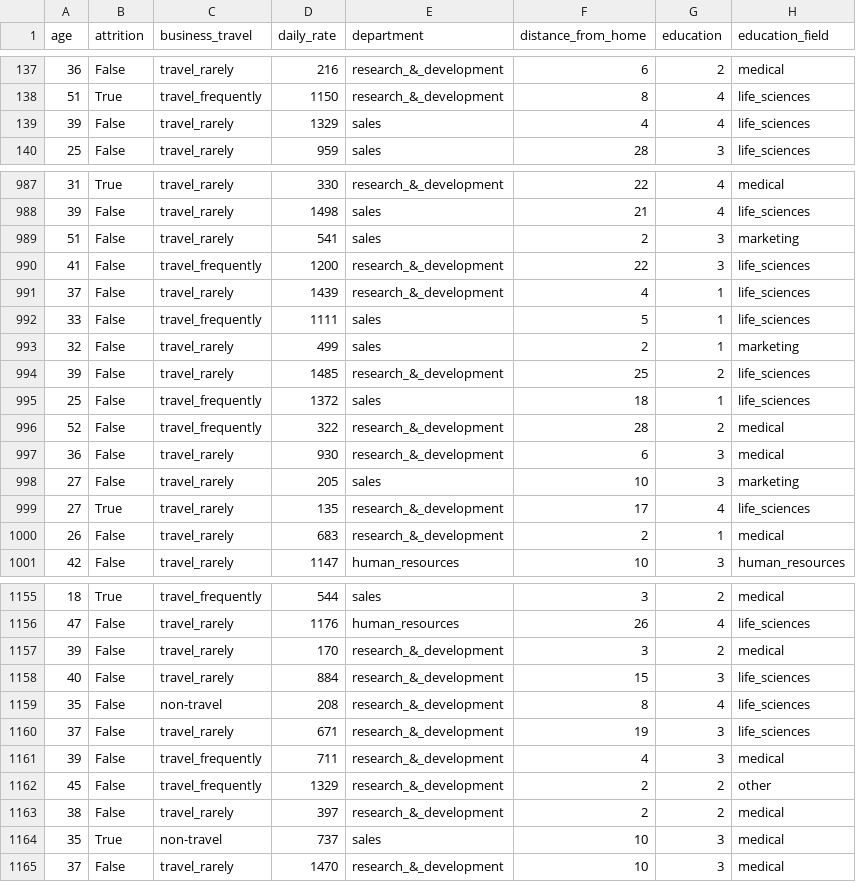
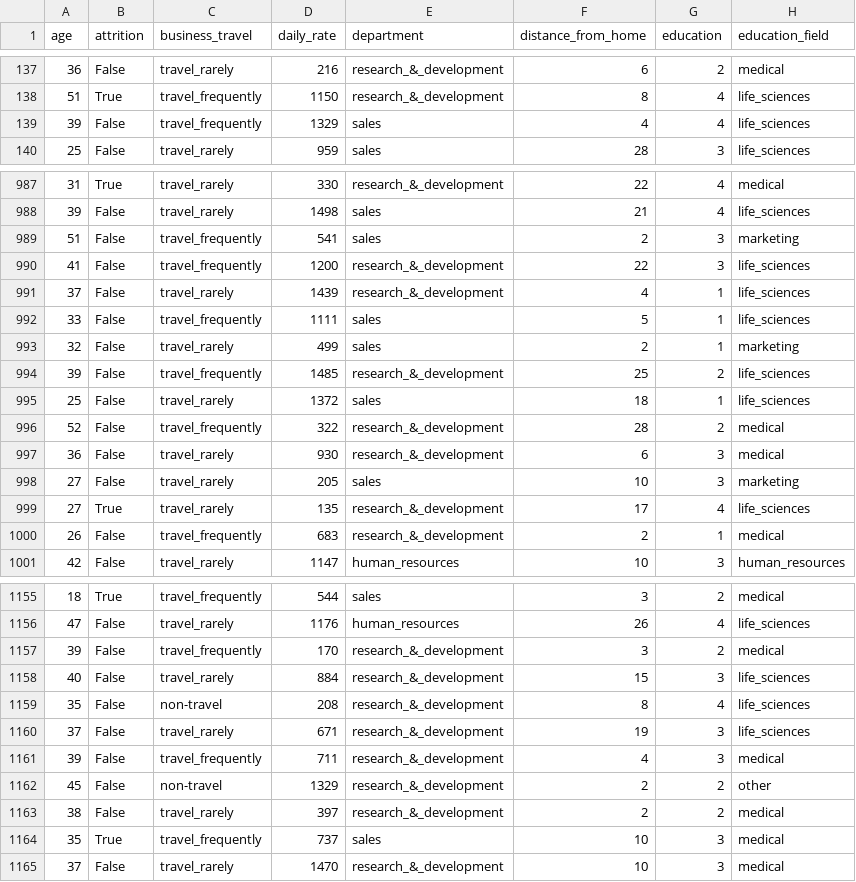
Before and after one commit to Adalab/proyecto-da-promo-63-modulo-3-team3, a CSV file: empleados_limpio.csv, drawn as a sheet; only a part is shown, gaps mark what is left out; the diff covers the shown part only; the diff names each change by its address in the sheet, - before the commit and + after, or states it on an @@ line.

```diff
--- a/empleados_limpio.csv
+++ b/empleados_limpio.csv
-C139 (business_travel): travel_rarely
+C139 (business_travel): travel_frequently
-C989 (business_travel): travel_rarely
+C989 (business_travel): travel_frequently
-C994 (business_travel): travel_rarely
+C994 (business_travel): travel_frequently
-C995 (business_travel): travel_frequently
+C995 (business_travel): travel_rarely
-C1000 (business_travel): travel_rarely
+C1000 (business_travel): travel_frequently
-C1157 (business_travel): travel_rarely
+C1157 (business_travel): travel_frequently
-C1162 (business_travel): travel_frequently
+C1162 (business_travel): non-travel
-C1164 (business_travel): non-travel
+C1164 (business_travel): travel_frequently
```
Also changed, not shown: 50 edited cells elsewhere in this file, 3 other files.
